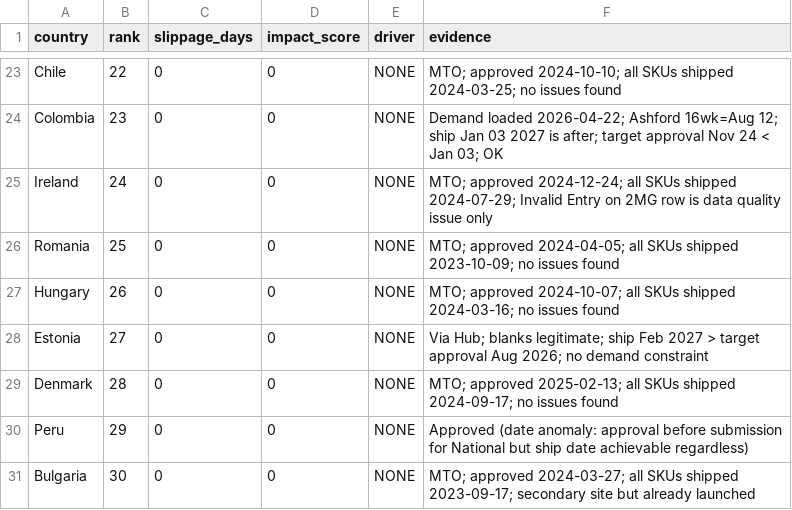
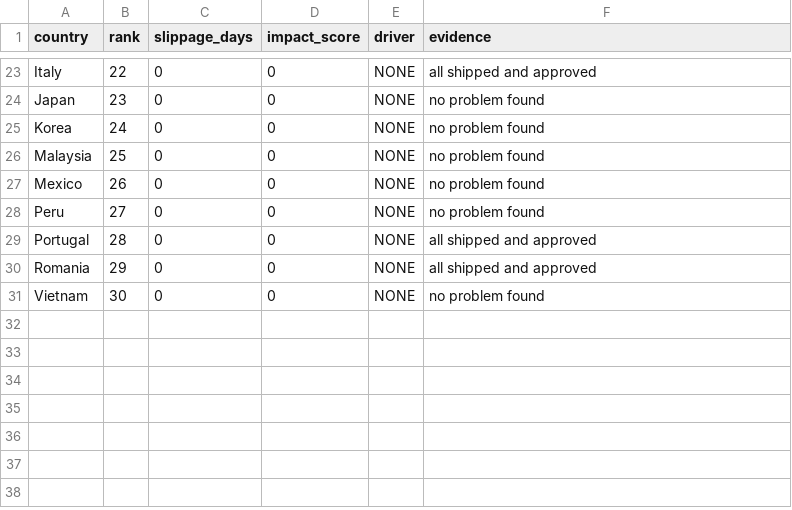
Before and after one commit to kavitat1/Claude-Olympics-VELARA, a CSV file: submission_template/risk_ranking.csv, drawn as a sheet; only a part is shown, gaps mark what is left out; removed rows and columns are numbered as before the commit, all else as after; the diff covers the shown part only; the diff names each change by its address in the sheet, - before the commit and + after, or states it on an @@ line.

```diff
--- a/submission_template/risk_ranking.csv
+++ b/submission_template/risk_ranking.csv
-A23 (country): Chile
+A23 (country): Italy
-F23 (evidence): MTO; approved 2024-10-10; all SKUs shipped 2024-03-25; no issues found
+F23 (evidence): all shipped and approved
-A24 (country): Colombia
+A24 (country): Japan
-F24 (evidence): Demand loaded 2026-04-22; Ashford 16wk=Aug 12; ship Jan 03 2027 is after; target approval Nov 24 < Jan 03; OK
+F24 (evidence): no problem found
-A25 (country): Ireland
+A25 (country): Korea
-F25 (evidence): MTO; approved 2024-12-24; all SKUs shipped 2024-07-29; Invalid Entry on 2MG row is data quality issue only
+F25 (evidence): no problem found
-A26 (country): Romania
+A26 (country): Malaysia
-F26 (evidence): MTO; approved 2024-04-05; all SKUs shipped 2023-10-09; no issues found
+F26 (evidence): no problem found
-A27 (country): Hungary
+A27 (country): Mexico
-F27 (evidence): MTO; approved 2024-10-07; all SKUs shipped 2024-03-16; no issues found
+F27 (evidence): no problem found
-row 28: Estonia | 27 | 0 | 0 | NONE | Via Hub; blanks legitimate; ship Feb 2027 > target approval Aug 2026; no demand constraint
-row 29: Denmark | 28 | 0 | 0 | NONE | MTO; approved 2025-02-13; all SKUs shipped 2024-09-17; no issues found
-B28 (rank): 29
+B28 (rank): 27
-F28 (evidence): Approved (date anomaly: approval before submission for National but ship date achievable regardless)
+F28 (evidence): no problem found
+row 29: Portugal | 28 | 0 | 0 | NONE | all shipped and approved
+row 30: Romania | 29 | 0 | 0 | NONE | all shipped and approved
-A31 (country): Bulgaria
+A31 (country): Vietnam
-F31 (evidence): MTO; approved 2024-03-27; all SKUs shipped 2023-09-17; secondary site but already launched
+F31 (evidence): no problem found
```
Also changed, not shown: 2 added rows, 2 removed rows and 27 edited cells elsewhere in this file, submission_template/findings.csv, 5 other files.
